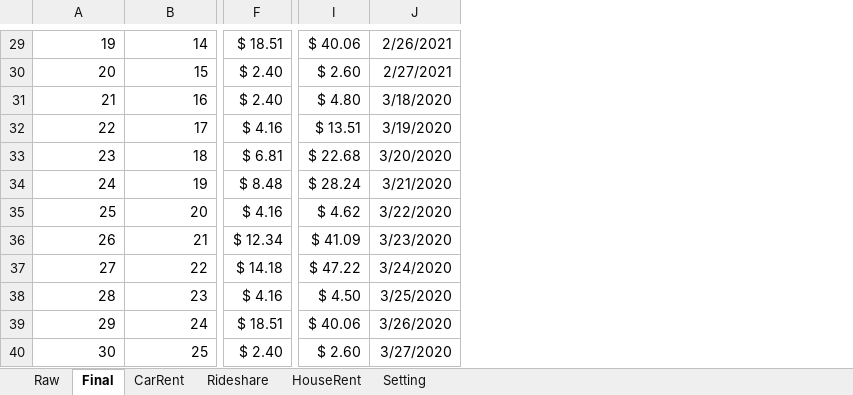
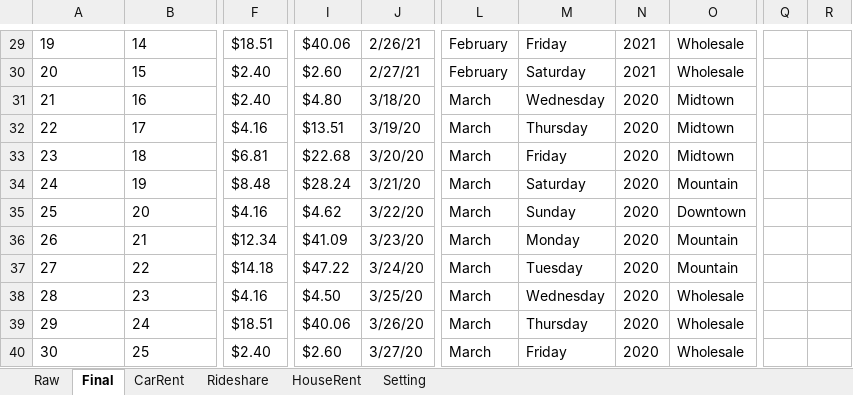
Before and after one commit to haqad66dev/mastering-git, an Excel workbook: 00Slicers for Easy Date Filtering.xlsx, sheet Final, drawn as a sheet; only a part is shown, gaps mark what is left out; values as stored, in another font and other column widths than the file's, no borders; charts and pictures and table styles not drawn; removed rows and columns are numbered as before the commit, all else as after; the diff covers the shown part only; the diff names each change by its address in the sheet, - before the commit and + after, or states it on an @@ line.

```diff
--- a/00Slicers for Easy Date Filtering.xlsx (sheet Final)
+++ b/00Slicers for Easy Date Filtering.xlsx (sheet Final)
-column F, rows 29-40: $ 18.51 | $ 2.40 | $ 2.40 | $ 4.16 | $ 6.81 | $ 8.48 | $ 4.16 | $ 12.34 | $ 14.18 | $ 4.16 | $ 18.51 | $ 2.40
+column F, rows 29-40: $18.51 | $2.40 | $2.40 | $4.16 | $6.81 | $8.48 | $4.16 | $12.34 | $14.18 | $4.16 | $18.51 | $2.40
-column I, rows 29-40: $ 40.06 | $ 2.60 | $ 4.80 | $ 13.51 | $ 22.68 | $ 28.24 | $ 4.62 | $ 41.09 | $ 47.22 | $ 4.50 | $ 40.06 | $ 2.60
-column J, rows 29-40: 2/26/2021 | 2/27/2021 | 3/18/2020 | 3/19/2020 | 3/20/2020 | 3/21/2020 | 3/22/2020 | 3/23/2020 | 3/24/2020 | 3/25/2020 | 3/26/2020 | 3/27/2020
+column I, rows 29-40: $40.06 | $2.60 | $4.80 | $13.51 | $22.68 | $28.24 | $4.62 | $41.09 | $47.22 | $4.50 | $40.06 | $2.60
+column J, rows 29-40: 2/26/21 | 2/27/21 | 3/18/20 | 3/19/20 | 3/20/20 | 3/21/20 | 3/22/20 | 3/23/20 | 3/24/20 | 3/25/20 | 3/26/20 | 3/27/20
@@ column L unhidden, rows 29-40: February | February | March | March | March | March | March | March | March | March | March | March @@
@@ column M unhidden, rows 29-40: Friday | Saturday | Wednesday | Thursday | Friday | Saturday | Sunday | Monday | Tuesday | Wednesday | Thursday | Friday @@
@@ column N unhidden, rows 29-40: 2021 | 2021 | 2020 | 2020 | 2020 | 2020 | 2020 | 2020 | 2020 | 2020 | 2020 | 2020 @@
@@ column O unhidden, rows 29-40: Wholesale | Wholesale | Midtown | Midtown | Midtown | Mountain | Downtown | Mountain | Mountain | Wholesale | Wholesale | Wholesale @@
@@ column Q unhidden, empty @@
@@ column R unhidden, empty @@
-A29:B40 alignment: right
+A29:B40 alignment: left
```
Also changed, not shown: 1 added column and cell formats elsewhere in this sheet, sheet Raw, sheet HouseRent, formulas that keep their value, charts or pictures, 1 other file.
